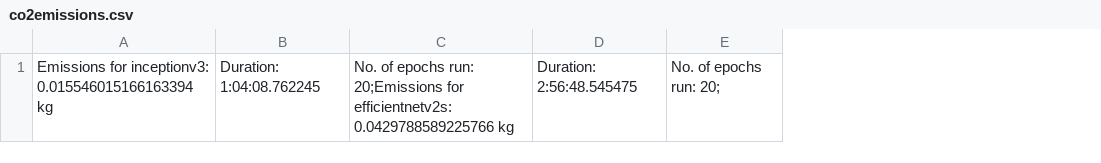
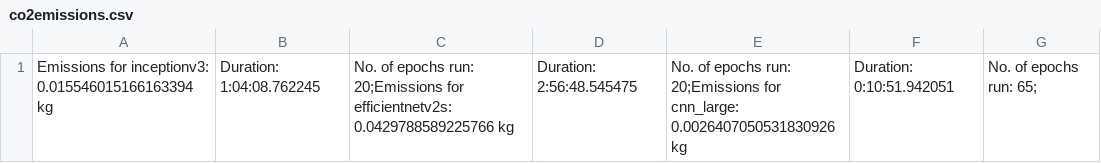
Before and after one commit to KiriKoppelgaard/Classifying-Breast-Cancer-from-Mammograms-Using-CNNs-and-Transfer-Learning, a CSV file: output/tles/co2emissions.csv, drawn as a sheet; removed rows and columns are numbered as before the commit, all else as after; the diff names each change by its address in the sheet, - before the commit and + after, or states it on an @@ line.

```diff
--- a/output/tles/co2emissions.csv
+++ b/output/tles/co2emissions.csv
-column E, row 1: No. of epochs run: 20;
+column E, row 1: No. of epochs run: 20;Emissions for cnn_large: 0.0026407050531830926 kg
+column F, row 1: Duration: 0:10:51.942051
+column G, row 1: No. of epochs run: 65;
```
Also changed, not shown: emissions.csv, 6 other files.
